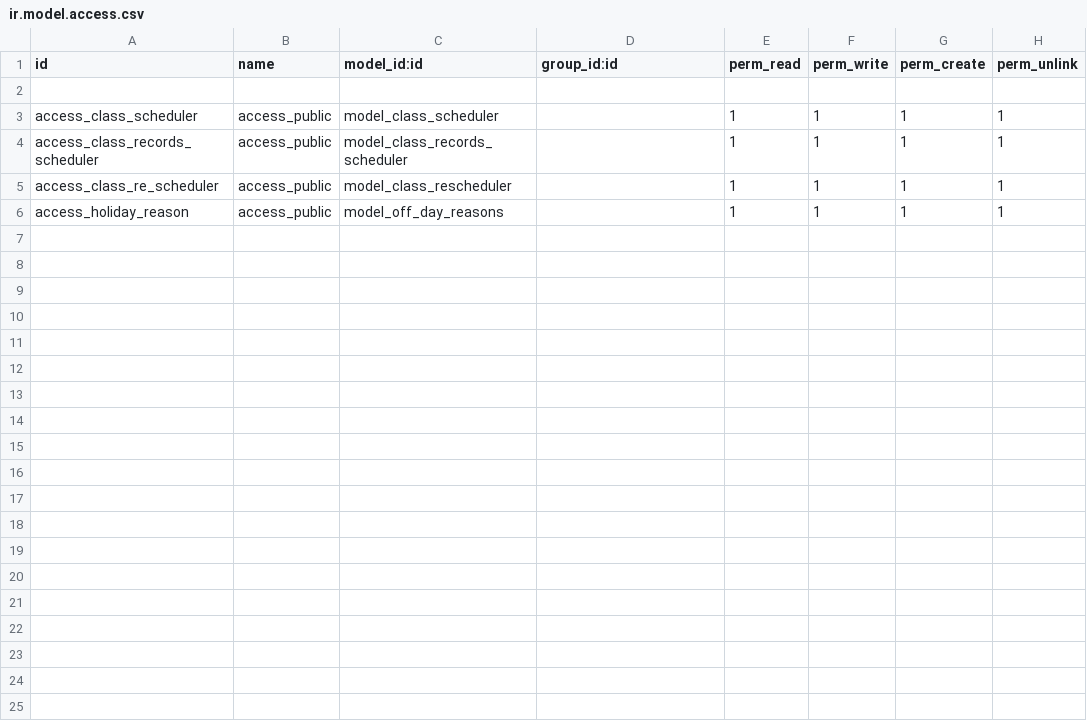
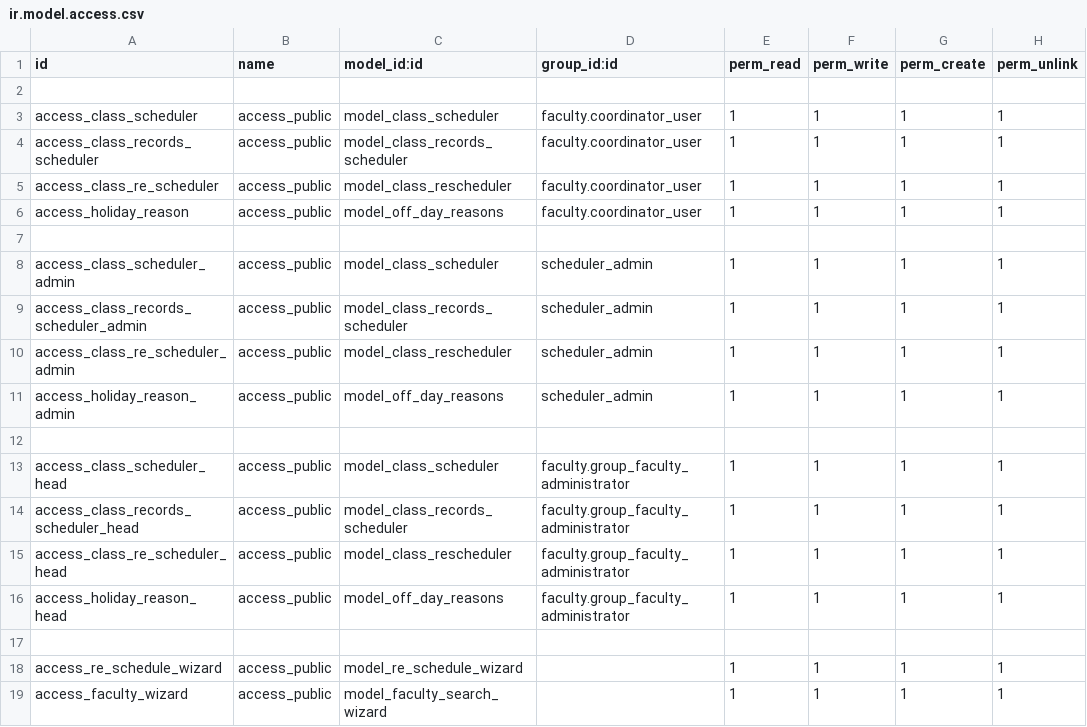
Before and after one commit to muhammedmurshid/scheduler, a CSV file: security/ir.model.access.csv, drawn as a sheet.

Commit message:
added pdf time table for students and faculty

```diff
--- a/security/ir.model.access.csv
+++ b/security/ir.model.access.csv
@@ -2,5 +2,18 @@ id,name,model_id:id,group_id:id,perm_read,perm_write,perm_create,perm_unlink
 
-access_class_scheduler,access_public,model_class_scheduler,,1,1,1,1
-access_class_records_scheduler,access_public,model_class_records_scheduler,,1,1,1,1
-access_class_re_scheduler,access_public,model_class_rescheduler,,1,1,1,1
-access_holiday_reason,access_public,model_off_day_reasons,,1,1,1,1
+access_class_scheduler,access_public,model_class_scheduler,faculty.coordinator_user,1,1,1,1
+access_class_records_scheduler,access_public,model_class_records_scheduler,faculty.coordinator_user,1,1,1,1
+access_class_re_scheduler,access_public,model_class_rescheduler,faculty.coordinator_user,1,1,1,1
+access_holiday_reason,access_public,model_off_day_reasons,faculty.coordinator_user,1,1,1,1
+
+access_class_scheduler_admin,access_public,model_class_scheduler,scheduler_admin,1,1,1,1
+access_class_records_scheduler_admin,access_public,model_class_records_scheduler,scheduler_admin,1,1,1,1
+access_class_re_scheduler_admin,access_public,model_class_rescheduler,scheduler_admin,1,1,1,1
+access_holiday_reason_admin,access_public,model_off_day_reasons,scheduler_admin,1,1,1,1
+
+access_class_scheduler_head,access_public,model_class_scheduler,faculty.group_faculty_administrator,1,1,1,1
+access_class_records_scheduler_head,access_public,model_class_records_scheduler,faculty.group_faculty_administrator,1,1,1,1
+access_class_re_scheduler_head,access_public,model_class_rescheduler,faculty.group_faculty_administrator,1,1,1,1
+access_holiday_reason_head,access_public,model_off_day_reasons,faculty.group_faculty_administrator,1,1,1,1
+
+access_re_schedule_wizard,access_public,model_re_schedule_wizard,,1,1,1,1
+access_faculty_wizard,access_public,model_faculty_search_wizard,,1,1,1,1
```
Also changed, not shown: 13 other files.
